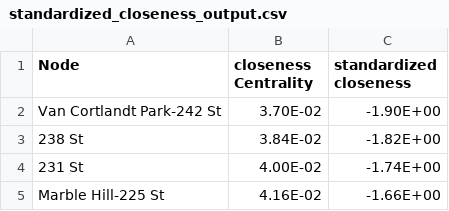
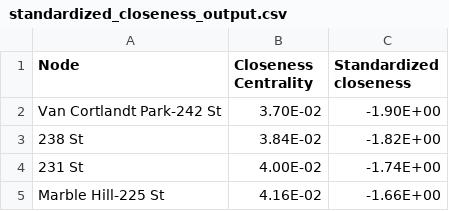
Before and after one commit to sandrazelen/Impact-of-Subway-Station-Centrality-on-Manhattan-Public-High-School-Performance, a CSV file: centrality measures/standardized_closeness_output.csv, drawn as a sheet; only a part is shown.

Commit message:
Update standardized_closeness_output.csv

```diff
--- a/centrality measures/standardized_closeness_output.csv
+++ b/centrality measures/standardized_closeness_output.csv
@@ -1,2 +1,2 @@
-Node,closeness Centrality,standardized closeness
+Node,Closeness Centrality,Standardized closeness
 Van Cortlandt Park-242 St,3.70E-02,-1.90E+00
```
